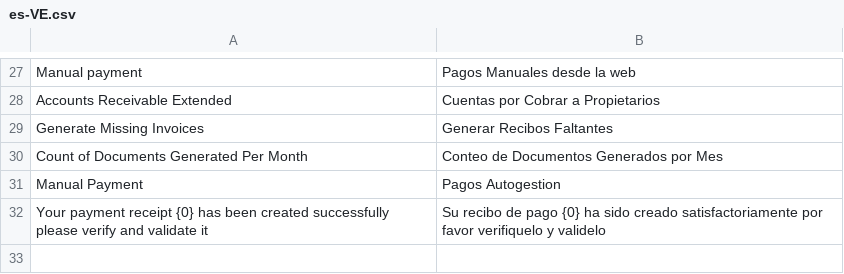
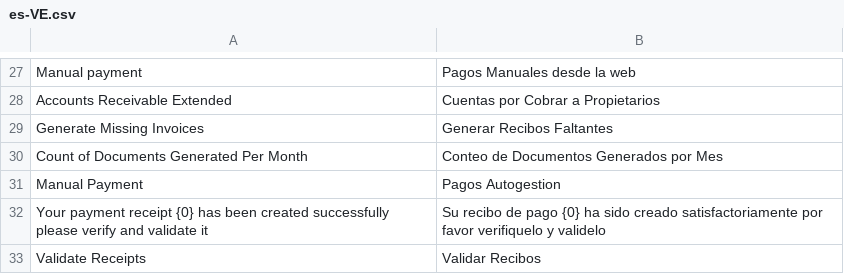
Before and after one commit to Frontuari/condominium_ve, a CSV file: condominium_ve/translations/es-VE.csv, drawn as a sheet; only a part is shown, gaps mark what is left out; the diff names each change by its address in the sheet, - before the commit and + after, or states it on an @@ line.

Commit message:
proceso de validacion de recibos de condominio separado en otro proceso

```diff
--- a/condominium_ve/translations/es-VE.csv
+++ b/condominium_ve/translations/es-VE.csv
+row 33: Validate Receipts | Validar Recibos
```
Also changed, not shown: 2 other files.
